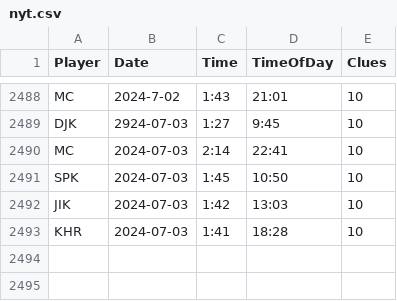
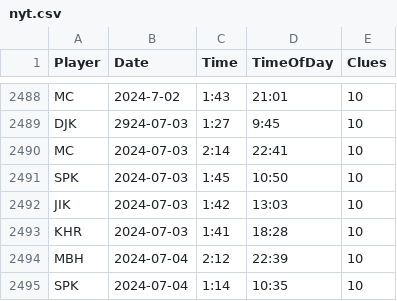
Before and after one commit to spkaluzny/nyt_mini_crossword, a CSV file: data/nyt.csv, drawn as a sheet; only a part is shown, gaps mark what is left out.

Commit message:
Added new observations

```diff
--- a/data/nyt.csv
+++ b/data/nyt.csv
@@ -2493 +2493,3 @@ JIK,2024-07-03,1:42,13:03,10
 KHR,2024-07-03,1:41,18:28,10
+MBH,2024-07-04,2:12,22:39,10
+SPK,2024-07-04,1:14,10:35,10
```
